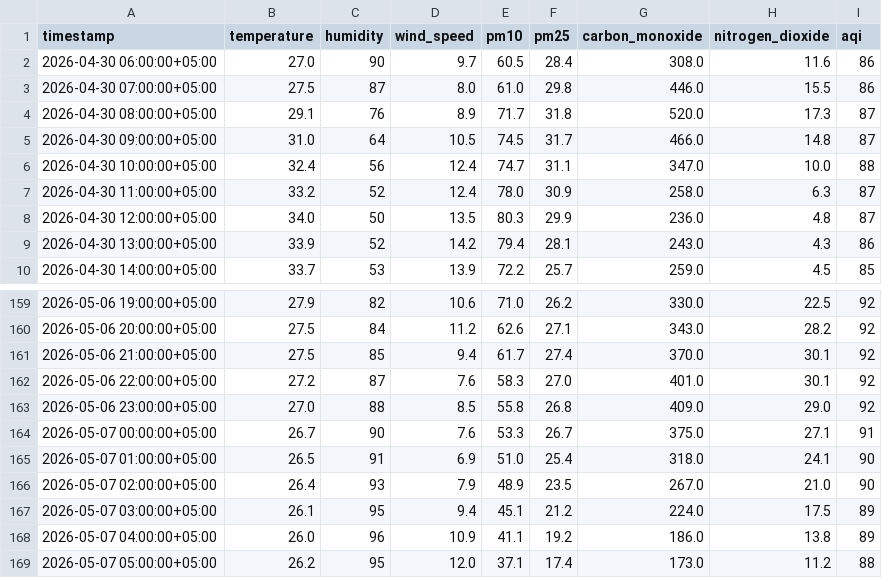
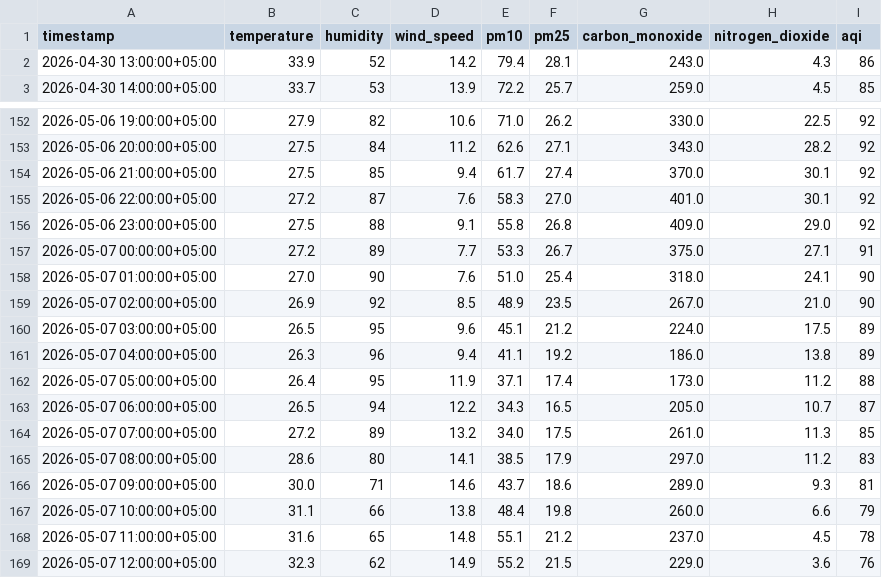
Before and after one commit to Qar-Raz/AQI-Predictor, a CSV file: data/last_7_days_hourly_data.csv, drawn as a sheet; only a part is shown, gaps mark what is left out.

```diff
--- a/data/last_7_days_hourly_data.csv
+++ b/data/last_7_days_hourly_data.csv
@@ -1,9 +1,2 @@
 timestamp,temperature,humidity,wind_speed,pm10,pm25,carbon_monoxide,nitrogen_dioxide,aqi
-2026-04-30 06:00:00+05:00,27.0,90,9.7,60.5,28.4,308.0,11.6,86
-2026-04-30 07:00:00+05:00,27.5,87,8.0,61.0,29.8,446.0,15.5,86
-2026-04-30 08:00:00+05:00,29.1,76,8.9,71.7,31.8,520.0,17.3,87
-2026-04-30 09:00:00+05:00,31.0,64,10.5,74.5,31.7,466.0,14.8,87
-2026-04-30 10:00:00+05:00,32.4,56,12.4,74.7,31.1,347.0,10.0,88
-2026-04-30 11:00:00+05:00,33.2,52,12.4,78.0,30.9,258.0,6.3,87
-2026-04-30 12:00:00+05:00,34.0,50,13.5,80.3,29.9,236.0,4.8,87
 2026-04-30 13:00:00+05:00,33.9,52,14.2,79.4,28.1,243.0,4.3,86
@@ -162,8 +155,15 @@ timestamp,temperature,humidity,wind_speed,pm10,pm25,carbon_monoxide,nitrogen_dio
 2026-05-06 22:00:00+05:00,27.2,87,7.6,58.3,27.0,401.0,30.1,92
-2026-05-06 23:00:00+05:00,27.0,88,8.5,55.8,26.8,409.0,29.0,92
-2026-05-07 00:00:00+05:00,26.7,90,7.6,53.3,26.7,375.0,27.1,91
-2026-05-07 01:00:00+05:00,26.5,91,6.9,51.0,25.4,318.0,24.1,90
-2026-05-07 02:00:00+05:00,26.4,93,7.9,48.9,23.5,267.0,21.0,90
-2026-05-07 03:00:00+05:00,26.1,95,9.4,45.1,21.2,224.0,17.5,89
-2026-05-07 04:00:00+05:00,26.0,96,10.9,41.1,19.2,186.0,13.8,89
-2026-05-07 05:00:00+05:00,26.2,95,12.0,37.1,17.4,173.0,11.2,88
+2026-05-06 23:00:00+05:00,27.5,88,9.1,55.8,26.8,409.0,29.0,92
+2026-05-07 00:00:00+05:00,27.2,89,7.7,53.3,26.7,375.0,27.1,91
+2026-05-07 01:00:00+05:00,27.0,90,7.6,51.0,25.4,318.0,24.1,90
+2026-05-07 02:00:00+05:00,26.9,92,8.5,48.9,23.5,267.0,21.0,90
+2026-05-07 03:00:00+05:00,26.5,95,9.6,45.1,21.2,224.0,17.5,89
+2026-05-07 04:00:00+05:00,26.3,96,9.4,41.1,19.2,186.0,13.8,89
+2026-05-07 05:00:00+05:00,26.4,95,11.9,37.1,17.4,173.0,11.2,88
+2026-05-07 06:00:00+05:00,26.5,94,12.2,34.3,16.5,205.0,10.7,87
+2026-05-07 07:00:00+05:00,27.2,89,13.2,34.0,17.5,261.0,11.3,85
+2026-05-07 08:00:00+05:00,28.6,80,14.1,38.5,17.9,297.0,11.2,83
+2026-05-07 09:00:00+05:00,30.0,71,14.6,43.7,18.6,289.0,9.3,81
+2026-05-07 10:00:00+05:00,31.1,66,13.8,48.4,19.8,260.0,6.6,79
+2026-05-07 11:00:00+05:00,31.6,65,14.8,55.1,21.2,237.0,4.5,78
+2026-05-07 12:00:00+05:00,32.3,62,14.9,55.2,21.5,229.0,3.6,76
```
Also changed, not shown: data/karachi_daily_data_5_years.csv, data/last_7_days_daily_data.csv.
